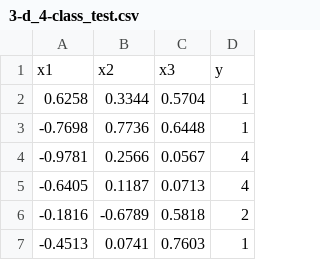
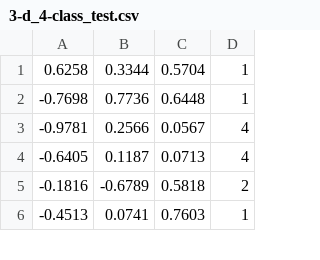
Before and after one commit to victorpointud/Emergente, a CSV file: Tarea 2/config/3-d_4-class_test.csv, drawn as a sheet; only a part is shown; the diff names each change by its address in the sheet, - before the commit and + after, or states it on an @@ line.

Commit message:
Tarea 2

```diff
--- a/Tarea 2/config/3-d_4-class_test.csv
+++ b/Tarea 2/config/3-d_4-class_test.csv
-row 1: x1 | x2 | x3 | y
```
Also changed, not shown: Tarea 2/config/2-d_2-class_test.csv, Tarea 2/config/2-d_2-class_train.csv, 6 other files.
